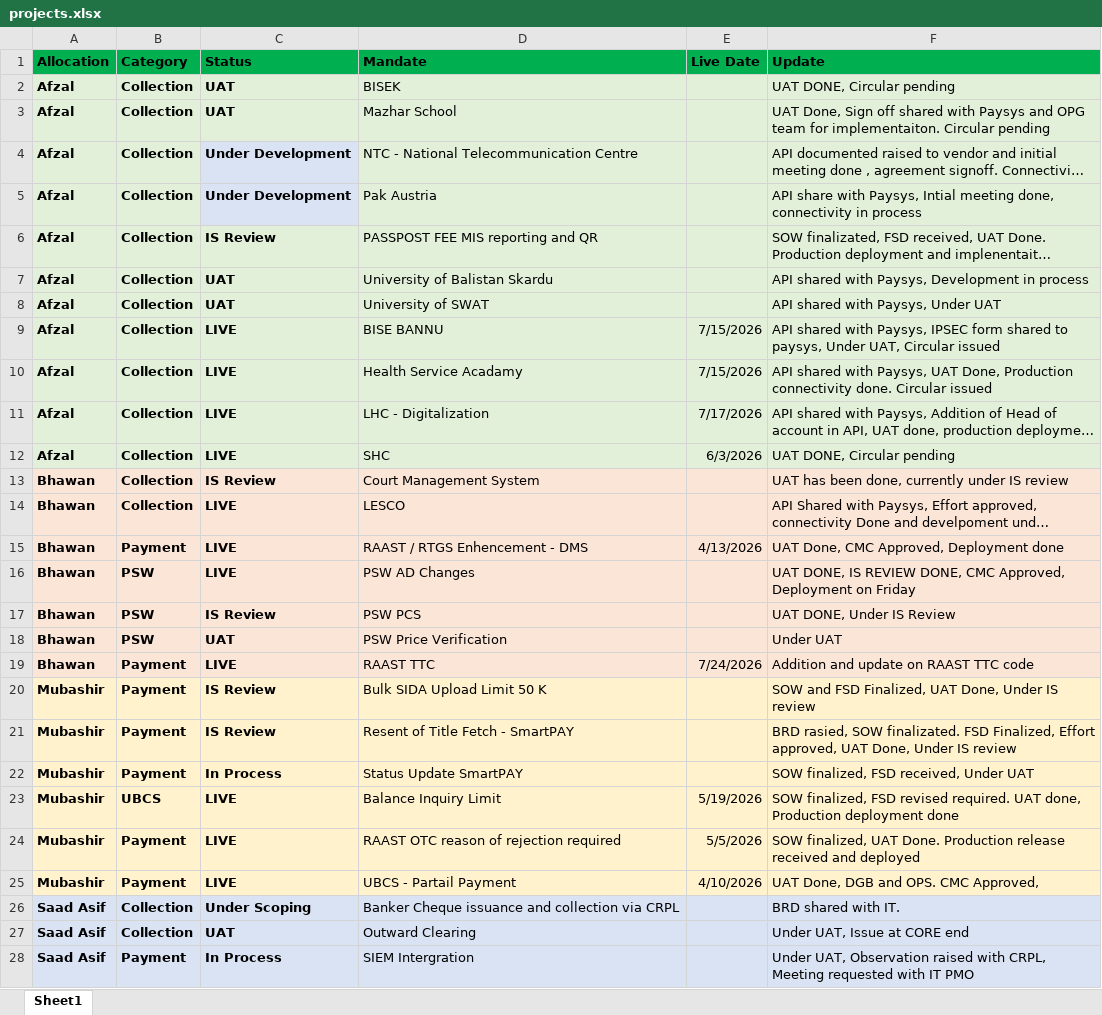
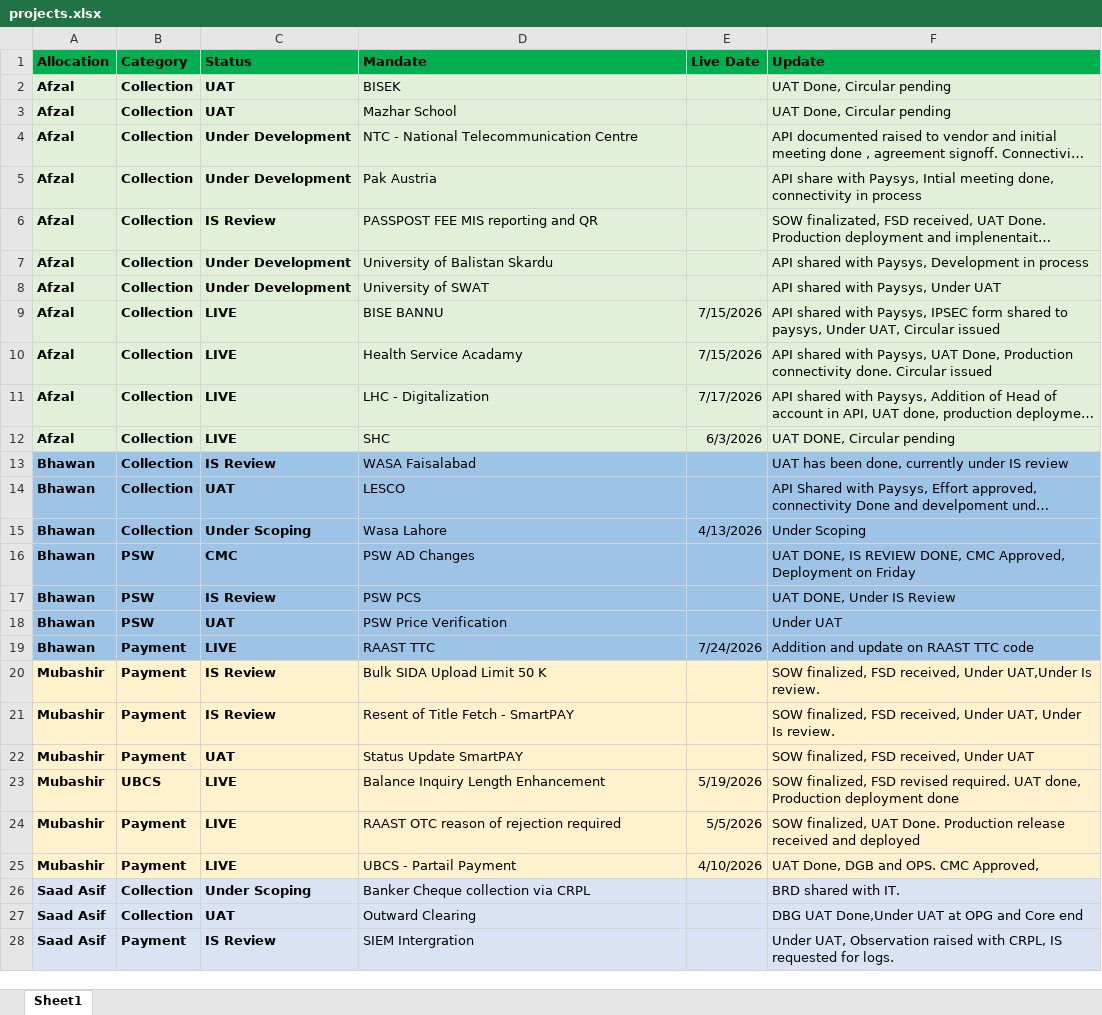
Before and after one commit to saadasif7/SmartPay-Project-Dashboard, an Excel workbook: data/projects.xlsx, sheet Sheet1, drawn as a sheet; only a part is shown; long unchanged cells end in …; values as stored, in another font and other column widths than the file's, no borders; table styles not drawn; the diff covers the shown part only; the diff names each change by its address in the sheet, - before the commit and + after, or states it on an @@ line.

```diff
--- a/data/projects.xlsx (sheet Sheet1)
+++ b/data/projects.xlsx (sheet Sheet1)
-F2 (Update): UAT DONE, Circular pending
+F2 (Update): UAT Done, Circular pending
-F3 (Update): UAT Done, Sign off shared with Paysys and OPG team for implementaiton. Circular pending
+F3 (Update): UAT Done, Circular pending
-C4:C5 fill: #DAE3F3
+C4:C5 fill: #E2F0D9
-C7:C8 (Status): UAT
+C7:C8 (Status): Under Development
-A13:F19 fill: #FBE5D6
+A13:F19 fill: #9DC3E6
-D13 (Mandate): Court Management System
+D13 (Mandate): WASA Faisalabad
-C14 (Status): LIVE
+C14 (Status): UAT
-B15 (Category): Payment
+B15 (Category): Collection
-C15 (Status): LIVE
+C15 (Status): Under Scoping
-D15 (Mandate): RAAST / RTGS Enhencement - DMS
+D15 (Mandate): Wasa Lahore
-F15 (Update): UAT Done, CMC Approved, Deployment done
+F15 (Update): Under Scoping
-C16 (Status): LIVE
+C16 (Status): CMC
-F20 (Update): SOW and FSD Finalized, UAT Done, Under IS review
+F20 (Update): SOW finalized, FSD received, Under UAT,Under Is review.
-F21 (Update): BRD rasied, SOW finalizated. FSD Finalized, Effort approved, UAT Done, Under IS review
+F21 (Update): SOW finalized, FSD received, Under UAT, Under Is review.
-C22 (Status): In Process
+C22 (Status): UAT
-D23 (Mandate): Balance Inquiry Limit
+D23 (Mandate): Balance Inquiry Length Enhancement
-D26 (Mandate): Banker Cheque issuance and collection via CRPL
+D26 (Mandate): Banker Cheque collection via CRPL
-F27 (Update): Under UAT, Issue at CORE end
+F27 (Update): DBG UAT Done,Under UAT at OPG and Core end
-C28 (Status): In Process
+C28 (Status): IS Review
-F28 (Update): …with CRPL, Meeting requested with IT PMO
+F28 (Update): …with CRPL, IS requested for logs.
```
Also changed, not shown: 9 added rows, 2 removed rows, 7 edited cells and cell formats elsewhere in this sheet, 2 other files.
